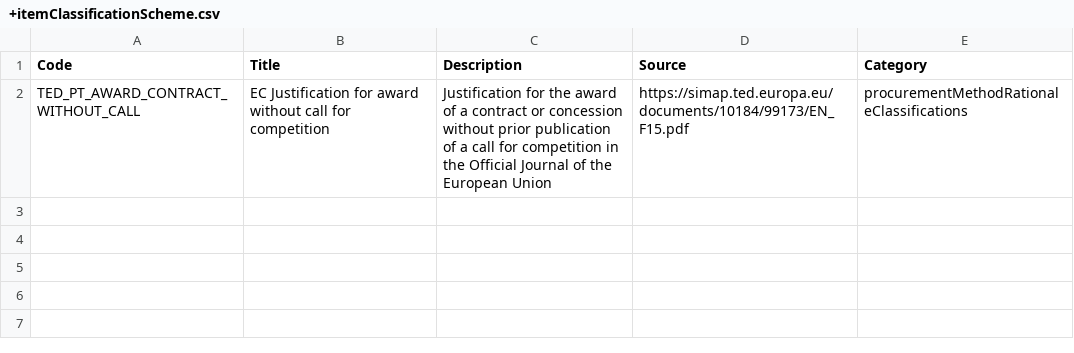
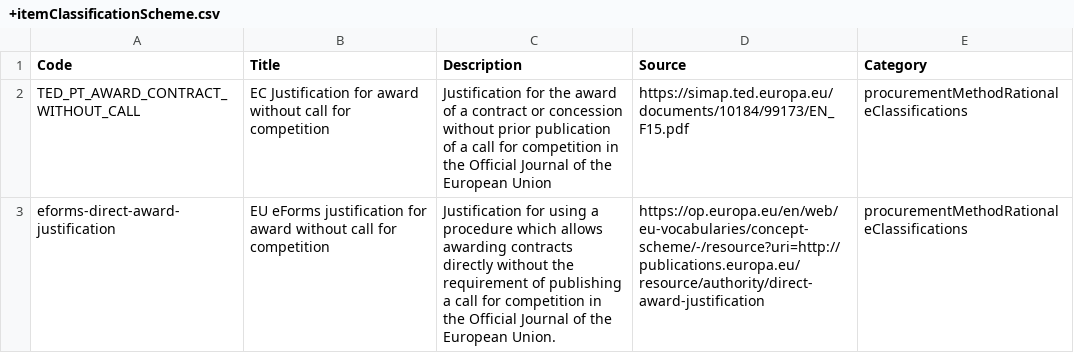
Before and after one commit to open-contracting-extensions/ocds_procurementMethodRationaleClassifications_extension, a CSV file: codelists/+itemClassificationScheme.csv, drawn as a sheet.

Commit message:
codelists/: Add eforms-direct-award-justification to +itemClassificationScheme.csv

```diff
--- a/codelists/+itemClassificationScheme.csv
+++ b/codelists/+itemClassificationScheme.csv
@@ -2 +2,2 @@ Code,Title,Description,Source,Category
 TED_PT_AWARD_CONTRACT_WITHOUT_CALL,EC Justification for award without call for competition,Justification for the award of a contract or concession without prior publication of a call for competition in the Official Journal of the European Union,https://simap.ted.europa.eu/documents/10184/99173/EN_F15.pdf,procurementMethodRationaleClassifications
+eforms-direct-award-justification,EU eForms justification for award without call for competition,Justification for using a procedure which allows awarding contracts directly without the requirement of publishing a call for competition in the Official Journal of the European Union.,https://op.europa.eu/en/web/eu-vocabularies/concept-scheme/-/resource?uri=http://publications.europa.eu/resource/authority/direct-award-justification,procurementMethodRationaleClassifications
```
Also changed, not shown: 1 other file.
